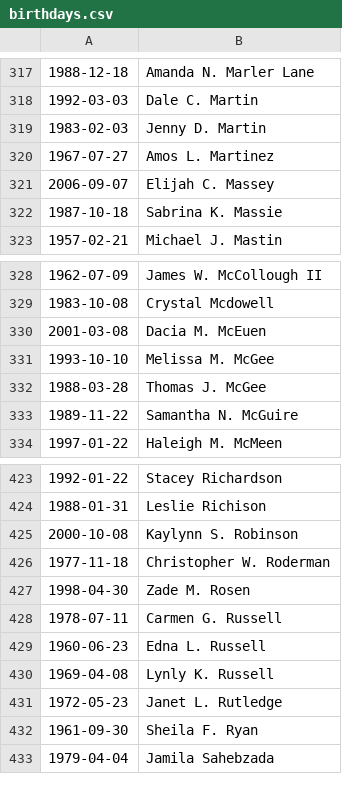
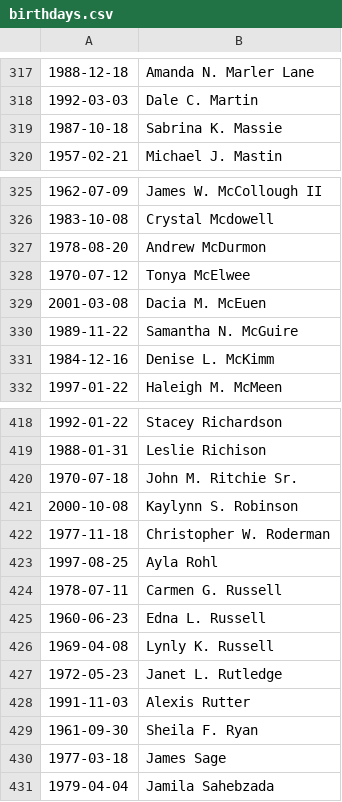
Before and after one commit to imperialadmin/imperialadmin.github.io, a CSV file: birthdays.csv, drawn as a sheet; only a part is shown, gaps mark what is left out; the diff covers the shown part only.

```diff
--- a/birthdays.csv
+++ b/birthdays.csv
@@ -318,5 +318,2 @@
 1992-03-03,Dale C. Martin
-1983-02-03,Jenny D. Martin
-1967-07-27,Amos L. Martinez
-2006-09-07,Elijah C. Massey
 1987-10-18,Sabrina K. Massie
@@ -329,6 +326,7 @@
 1983-10-08,Crystal Mcdowell
+1978-08-20,Andrew McDurmon
+1970-07-12,Tonya McElwee
 2001-03-08,Dacia M. McEuen
-1993-10-10,Melissa M. McGee
-1988-03-28,Thomas J. McGee
 1989-11-22,Samantha N. McGuire
+1984-12-16,Denise L. McKimm
 1997-01-22,Haleigh M. McMeen
@@ -424,5 +419,6 @@
 1988-01-31,Leslie Richison
+1970-07-18,John M. Ritchie Sr.
 2000-10-08,Kaylynn S. Robinson
 1977-11-18,Christopher W. Roderman
-1998-04-30,Zade M. Rosen
+1997-08-25,Ayla Rohl
 1978-07-11,Carmen G. Russell
@@ -431,3 +427,5 @@
 1972-05-23,Janet L. Rutledge
+1991-11-03,Alexis Rutter
 1961-09-30,Sheila F. Ryan
+1977-03-18,James Sage
 1979-04-04,Jamila Sahebzada
```
Also changed, not shown: 19 added rows and 21 removed rows elsewhere in this file, anniversaries.csv.
